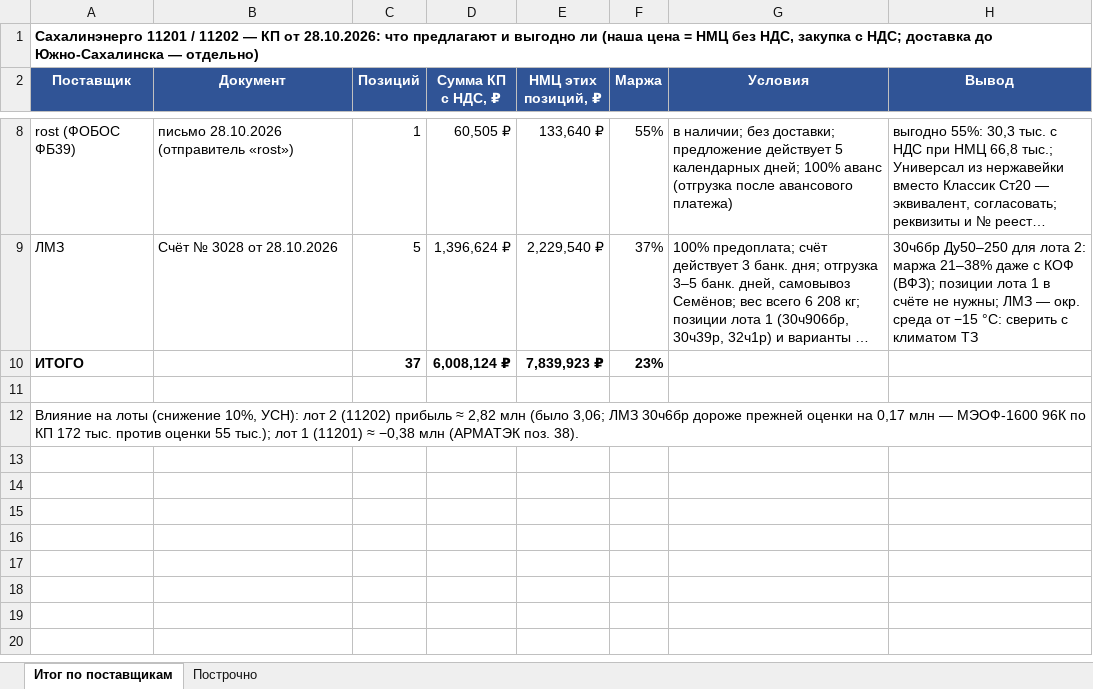
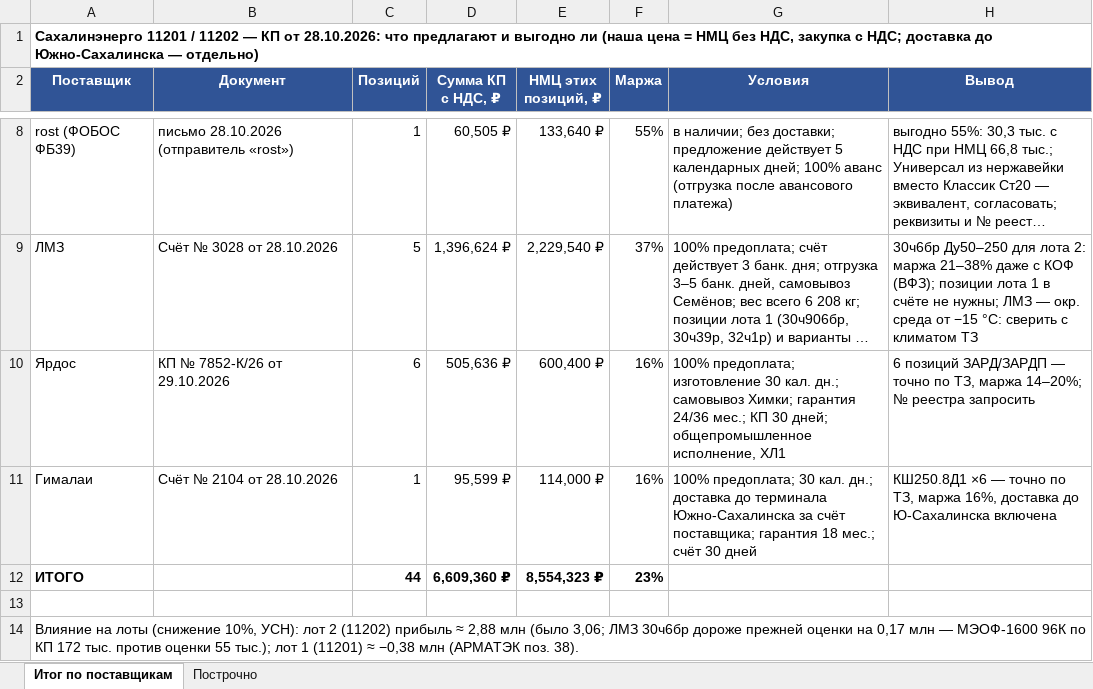
Before and after one commit to arorlov93/Tender-RUS-, an Excel workbook: SAKHALIN_KP_2810.xlsx, sheet Итог по поставщикам, drawn as a sheet; only a part is shown, gaps mark what is left out; long unchanged cells end in …; values as stored, in another font and other column widths than the file's, no borders; addresses are those after the commit; the diff names each change by its address in the sheet, - before the commit and + after, or states it on an @@ line.

```diff
--- a/SAKHALIN_KP_2810.xlsx (sheet Итог по поставщикам)
+++ b/SAKHALIN_KP_2810.xlsx (sheet Итог по поставщикам)
+row 10: Ярдос | КП № 7852-К/26 от 29.10.2026 | 6 | 505,636 ₽ | 600,400 ₽ | 16% | 100% предоплата; изготовление 30 кал. дн.; самовывоз Химки; гарантия 24/36 мес.; КП 30 дней; общепромышленное исполнение, ХЛ1 | 6 позиций ЗАРД/ЗАРДП — точно по ТЗ, маржа 14–20%; № реестра запросить
+row 11: Гималаи | Счёт № 2104 от 28.10.2026 | 1 | 95,599 ₽ | 114,000 ₽ | 16% | 100% предоплата; 30 кал. дн.; доставка до терминала Южно-Сахалинска за счёт поставщика; гарантия 18 мес.; счёт 30 дней | КШ250.8Д1 ×6 — точно по ТЗ, маржа 16%, доставка до Ю-Сахалинска включена
-C12 (Позиций): 37
+C12 (Позиций): 44
-D12 (Сумма КП с НДС, ₽): 6,008,124 ₽
+D12 (Сумма КП с НДС, ₽): 6,609,360 ₽
-E12 (НМЦ этих позиций, ₽): 7,839,923 ₽
+E12 (НМЦ этих позиций, ₽): 8,554,323 ₽
-A14 (Поставщик): …прибыль ≈ 2,82 млн (было…
+A14 (Поставщик): …прибыль ≈ 2,88 млн (было…
```
Also changed, not shown: sheet Построчно, SAKHALIN_11201_11202.xlsx, TOP_MARGIN_2710.xlsx, 9 other files.
